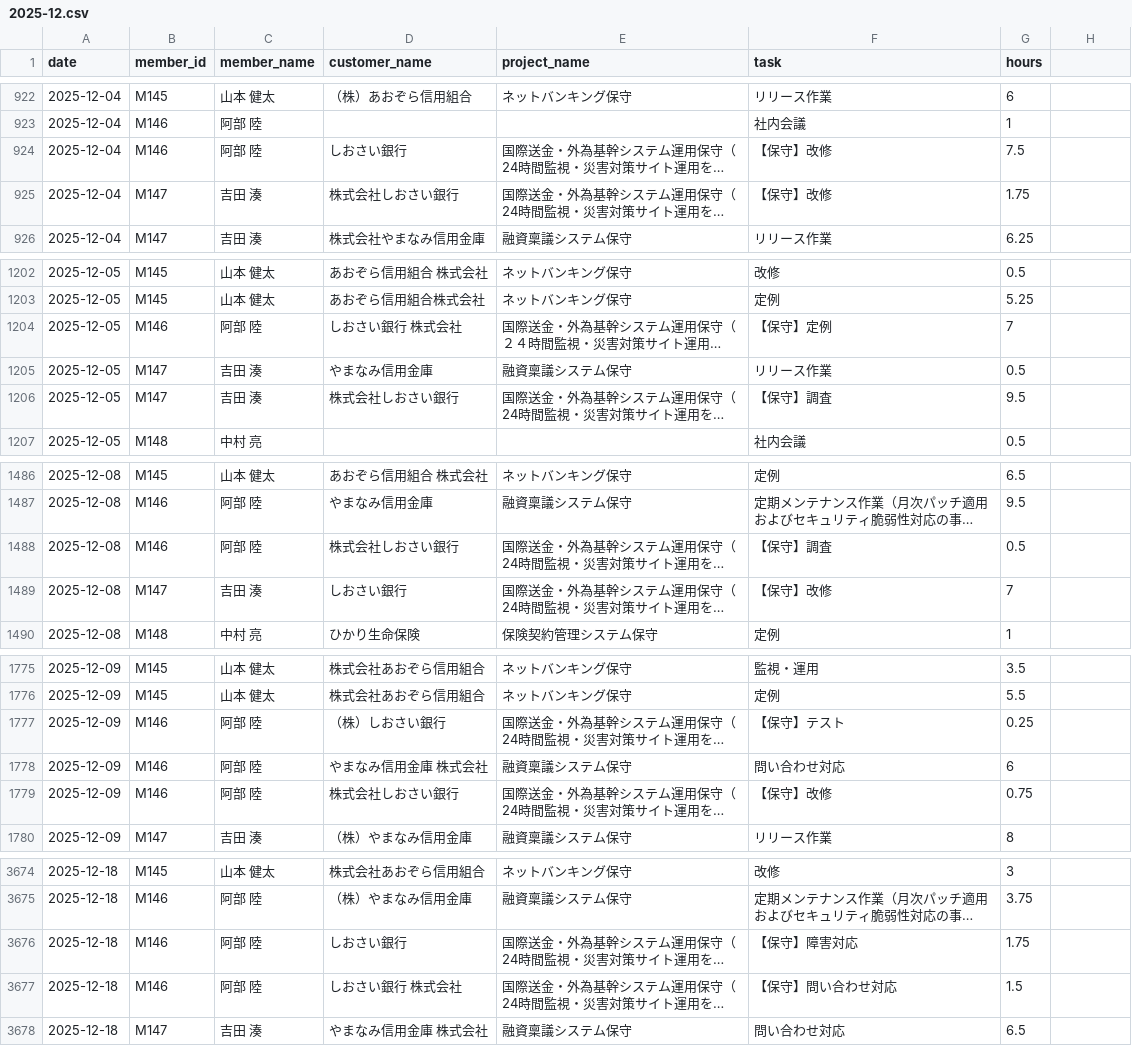
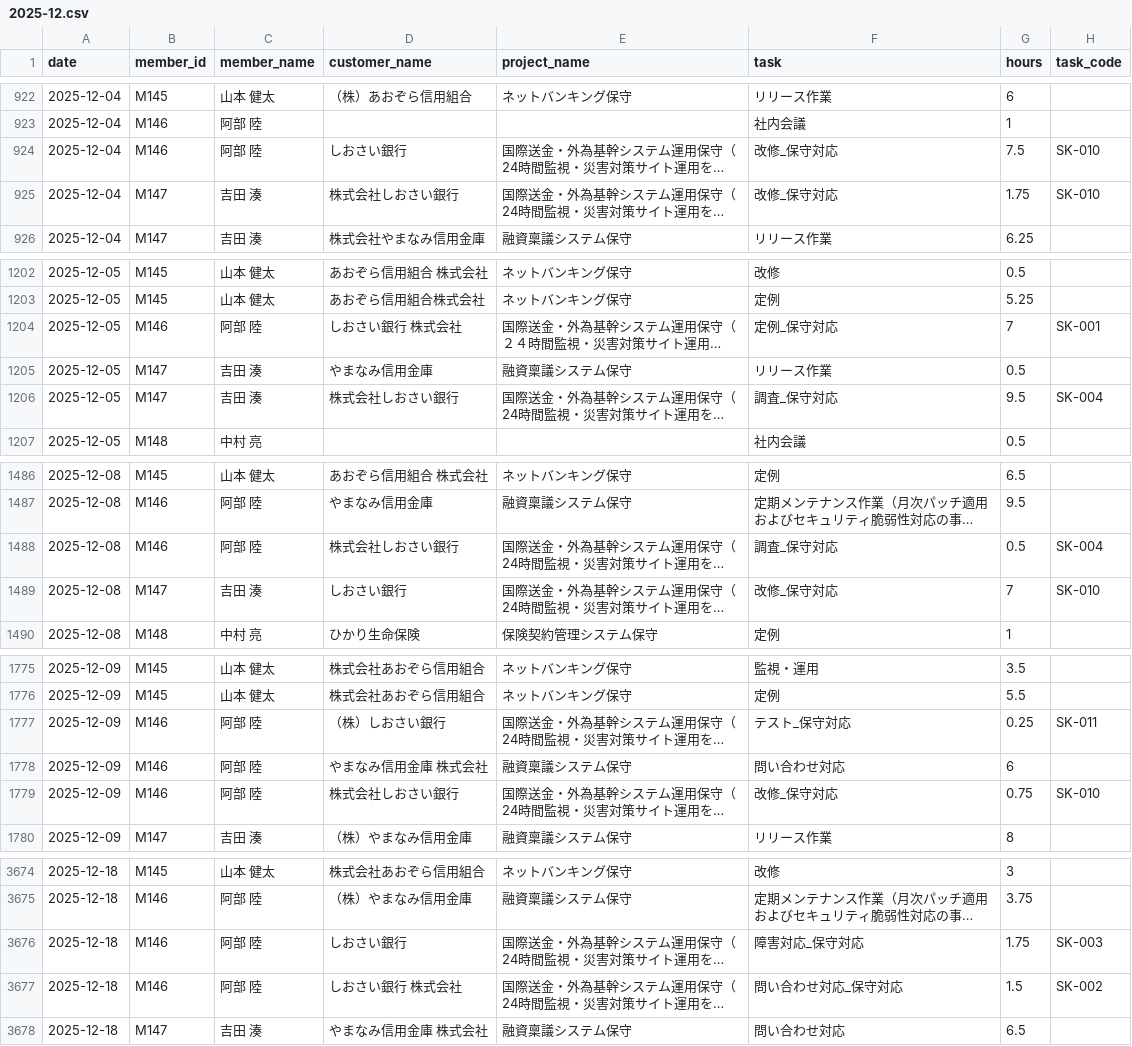
Before and after one commit to smjr3/yojitsu-navi, a CSV file: data/worklogs/2025-12.csv, drawn as a sheet; only a part is shown, gaps mark what is left out; long unchanged cells end in …; the diff covers the shown part only; the diff names each change by its address in the sheet, - before the commit and + after, or states it on an @@ line.

```diff
--- a/data/worklogs/2025-12.csv
+++ b/data/worklogs/2025-12.csv
-H1: (empty)
+H1: task_code
-F924:F925 (task): 【保守】改修
+F924:F925 (task): 改修_保守対応
-H924:H925 (task_code): (empty)
+H924:H925 (task_code): SK-010
-F1204 (task): 【保守】定例
+F1204 (task): 定例_保守対応
-H1204 (task_code): (empty)
+H1204 (task_code): SK-001
-F1206 (task): 【保守】調査
+F1206 (task): 調査_保守対応
-H1206 (task_code): (empty)
+H1206 (task_code): SK-004
-F1488 (task): 【保守】調査
+F1488 (task): 調査_保守対応
-H1488 (task_code): (empty)
+H1488 (task_code): SK-004
-F1489 (task): 【保守】改修
+F1489 (task): 改修_保守対応
-H1489 (task_code): (empty)
+H1489 (task_code): SK-010
-F1777 (task): 【保守】テスト
+F1777 (task): テスト_保守対応
-H1777 (task_code): (empty)
+H1777 (task_code): SK-011
-F1779 (task): 【保守】改修
+F1779 (task): 改修_保守対応
-H1779 (task_code): (empty)
+H1779 (task_code): SK-010
-F3676 (task): 【保守】障害対応
+F3676 (task): 障害対応_保守対応
-H3676 (task_code): (empty)
+H3676 (task_code): SK-003
-F3677 (task): 【保守】問い合わせ対応
+F3677 (task): 問い合わせ対応_保守対応
-H3677 (task_code): (empty)
+H3677 (task_code): SK-002
```
Also changed, not shown: 40 edited cells elsewhere in this file, data/worklogs/2025-04.csv, data/worklogs/2025-06.csv, 54 other files.
